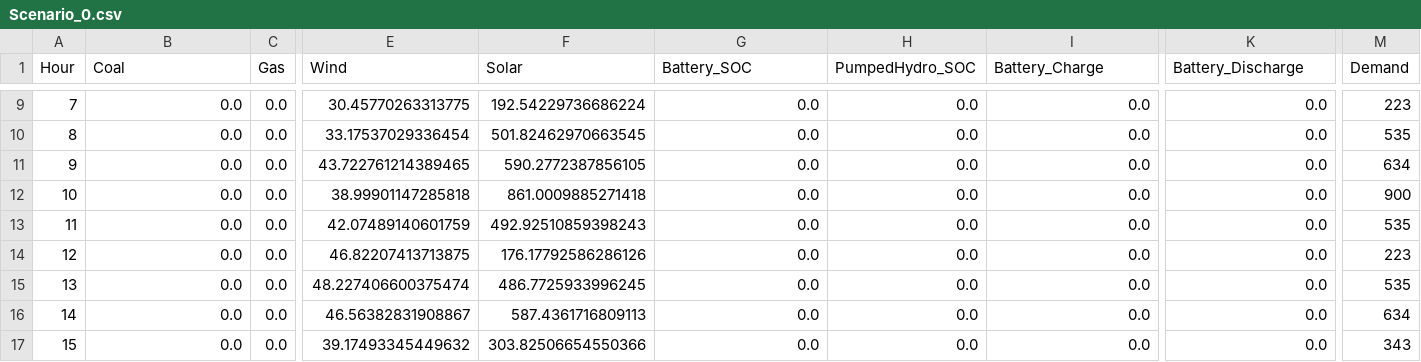
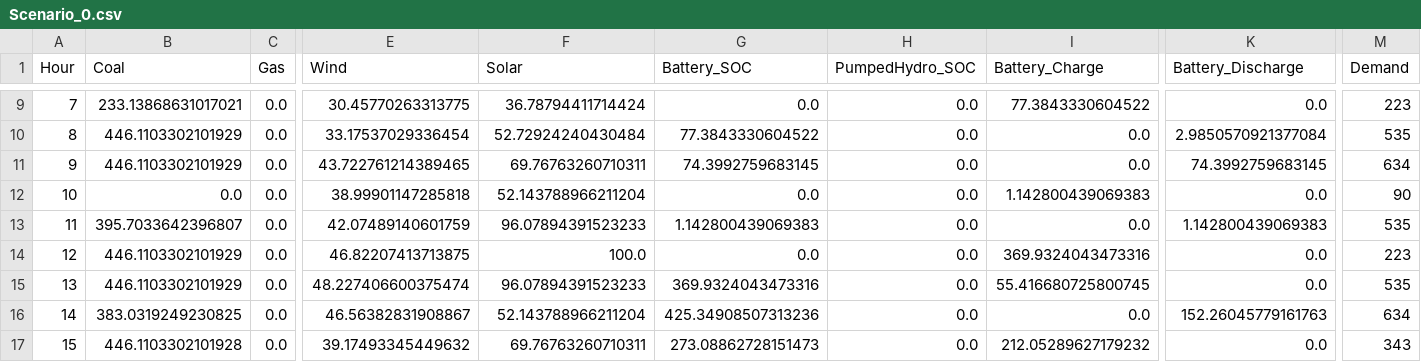
Before and after one commit to bioapfelsaft123/MasterThesis, a CSV file: Scenario_0.csv, drawn as a sheet; only a part is shown, gaps mark what is left out; the diff covers the shown part only; the diff names each change by its address in the sheet, - before the commit and + after, or states it on an @@ line.

```diff
--- a/Scenario_0.csv
+++ b/Scenario_0.csv
-B9 (Coal): 0.0
+B9 (Coal): 233.13868631017021
-F9 (Solar): 192.54229736686224
+F9 (Solar): 36.78794411714424
-I9 (Battery_Charge): 0.0
+I9 (Battery_Charge): 77.3843330604522
-B10:B11 (Coal): 0.0
+B10:B11 (Coal): 446.1103302101929
-F10 (Solar): 501.82462970663545
+F10 (Solar): 52.72924240430484
-G10 (Battery_SOC): 0.0
+G10 (Battery_SOC): 77.3843330604522
-K10 (Battery_Discharge): 0.0
+K10 (Battery_Discharge): 2.9850570921377084
-F11 (Solar): 590.2772387856105
+F11 (Solar): 69.76763260710311
-G11 (Battery_SOC): 0.0
+G11 (Battery_SOC): 74.3992759683145
-K11 (Battery_Discharge): 0.0
+K11 (Battery_Discharge): 74.3992759683145
-F12 (Solar): 861.0009885271418
+F12 (Solar): 52.143788966211204
-I12 (Battery_Charge): 0.0
+I12 (Battery_Charge): 1.142800439069383
-M12 (Demand): 900
+M12 (Demand): 90
-B13 (Coal): 0.0
+B13 (Coal): 395.7033642396807
-F13 (Solar): 492.92510859398243
+F13 (Solar): 96.07894391523233
-G13 (Battery_SOC): 0.0
+G13 (Battery_SOC): 1.142800439069383
-K13 (Battery_Discharge): 0.0
+K13 (Battery_Discharge): 1.142800439069383
-B14:B15 (Coal): 0.0
+B14:B15 (Coal): 446.1103302101929
-F14 (Solar): 176.17792586286126
+F14 (Solar): 100.0
-I14 (Battery_Charge): 0.0
+I14 (Battery_Charge): 369.9324043473316
-F15 (Solar): 486.7725933996245
+F15 (Solar): 96.07894391523233
-G15 (Battery_SOC): 0.0
+G15 (Battery_SOC): 369.9324043473316
-I15 (Battery_Charge): 0.0
+I15 (Battery_Charge): 55.416680725800745
-B16 (Coal): 0.0
+B16 (Coal): 383.0319249230825
-F16 (Solar): 587.4361716809113
+F16 (Solar): 52.143788966211204
-G16 (Battery_SOC): 0.0
+G16 (Battery_SOC): 425.34908507313236
-K16 (Battery_Discharge): 0.0
+K16 (Battery_Discharge): 152.26045779161763
-B17 (Coal): 0.0
+B17 (Coal): 446.1103302101928
-F17 (Solar): 303.82506654550366
+F17 (Solar): 69.76763260710311
-G17 (Battery_SOC): 0.0
+G17 (Battery_SOC): 273.08862728151473
-I17 (Battery_Charge): 0.0
+I17 (Battery_Charge): 212.05289627179232
```
Also changed, not shown: 70 edited cells elsewhere in this file, Scenario_1.csv, 2 other files.
